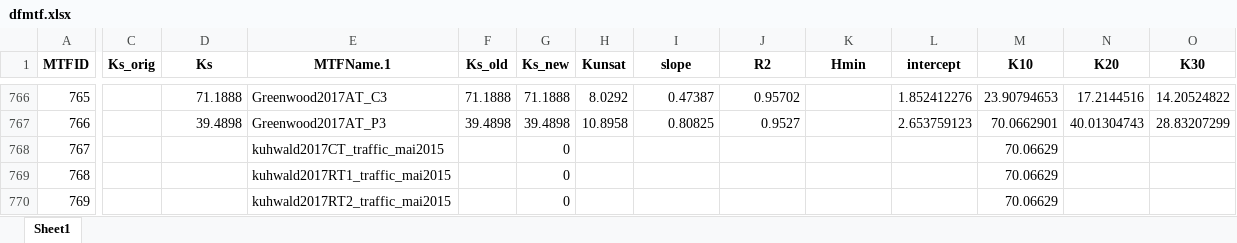
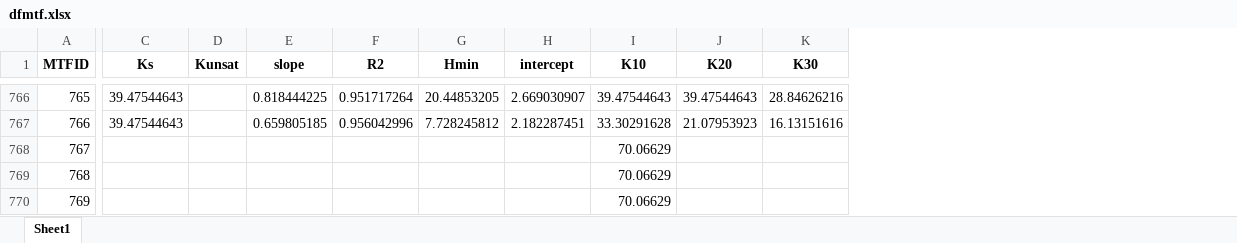
Before and after one commit to climasoma/otim-db, an Excel workbook: data/dfmtf.xlsx, sheet Sheet1, drawn as a sheet; only a part is shown, gaps mark what is left out; values as stored, in another font and other column widths than the file's, no borders; removed rows and columns are numbered as before the commit, all else as after; the diff covers the shown part only; the diff names each change by its address in the sheet, - before the commit and + after, or states it on an @@ line.

Commit message:
fix greenwood (redigitized data)

```diff
--- a/data/dfmtf.xlsx (sheet Sheet1)
+++ b/data/dfmtf.xlsx (sheet Sheet1)
-column C (Ks_orig), empty
-column E (MTFName.1), rows 766-770: Greenwood2017AT_C3 | Greenwood2017AT_P3 | kuhwald2017CT_traffic_mai2015 | kuhwald2017RT1_traffic_mai2015 | kuhwald2017RT2_traffic_mai2015
-column F (Ks_old), rows 766-767: 71.1888 | 39.4898
-column G (Ks_new), rows 766-770: 71.1888 | 39.4898 | 0 | 0 | 0
-C766 (Ks): 71.1888
+C766 (Ks): 39.47544643
-D766 (Kunsat): 8.0292
+D766 (Kunsat): (empty)
-E766 (slope): 0.47387
+E766 (slope): 0.818444225
-F766 (R2): 0.95702
+F766 (R2): 0.951717264
-G766 (Hmin): (empty)
+G766 (Hmin): 20.44853205
-H766 (intercept): 1.852412276
+H766 (intercept): 2.669030907
-I766 (K10): 23.90794653
+I766 (K10): 39.47544643
-J766 (K20): 17.2144516
+J766 (K20): 39.47544643
-K766 (K30): 14.20524822
+K766 (K30): 28.84626216
-C767 (Ks): 39.4898
+C767 (Ks): 39.47544643
-D767 (Kunsat): 10.8958
+D767 (Kunsat): (empty)
-E767 (slope): 0.80825
+E767 (slope): 0.659805185
-F767 (R2): 0.9527
+F767 (R2): 0.956042996
-G767 (Hmin): (empty)
+G767 (Hmin): 7.728245812
-H767 (intercept): 2.653759123
+H767 (intercept): 2.182287451
-I767 (K10): 70.0662901
+I767 (K10): 33.30291628
-J767 (K20): 40.01304743
+J767 (K20): 21.07953923
-K767 (K30): 28.83207299
+K767 (K30): 16.13151616
```
Also changed, not shown: 46 edited cells elsewhere in this sheet, data/OTIM-DB.xlsx, data/dfmtf_special.xlsx, 10 other files.
